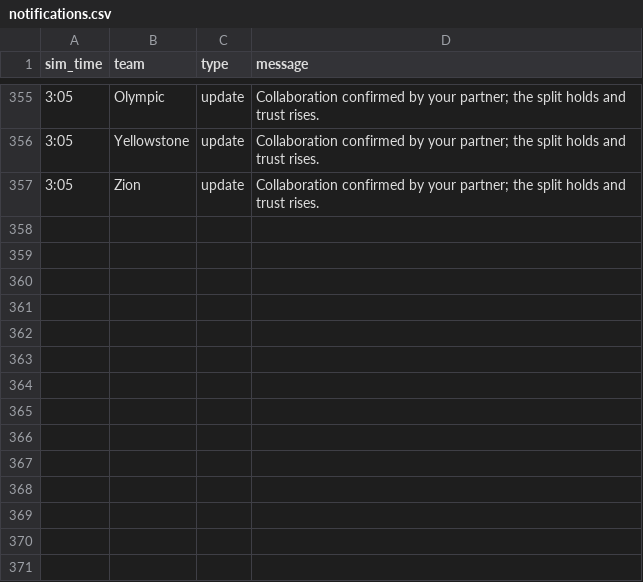
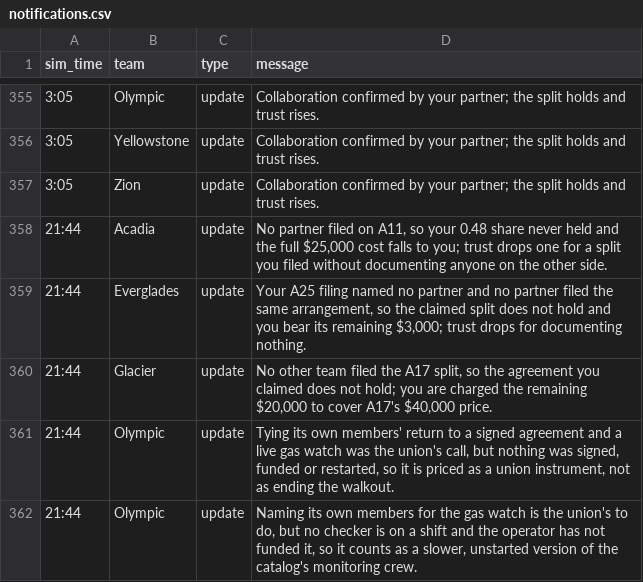
Before and after one commit to future-of-security/simulation-data, a CSV file: virginia-cascading-crisis/phase_5/notifications.csv, drawn as a sheet; only a part is shown, gaps mark what is left out.

Commit message:
phase 5 reconcile 20261016-100749: 0 collaboration(s), 6 judgement(s)

```diff
--- a/virginia-cascading-crisis/phase_5/notifications.csv
+++ b/virginia-cascading-crisis/phase_5/notifications.csv
@@ -357 +357,6 @@ sim_time,team,type,message
 3:05,Zion,update,Collaboration confirmed by your partner; the split holds and trust rises.
+21:44,Acadia,update,"No partner filed on A11, so your 0.48 share never held and the full $25,000 cost falls to you; trust drops one for a split you filed without documenting anyone on the other side."
+21:44,Everglades,update,"Your A25 filing named no partner and no partner filed the same arrangement, so the claimed split does not hold and you bear its remaining $3,000; trust drops for documenting nothing."
+21:44,Glacier,update,"No other team filed the A17 split, so the agreement you claimed does not hold; you are charged the remaining $20,000 to cover A17's $40,000 price."
+21:44,Olympic,update,"Tying its own members' return to a signed agreement and a live gas watch was the union's call, but nothing was signed, funded or restarted, so it is priced as a union instrument, not as ending the walkout."
+21:44,Olympic,update,"Naming its own members for the gas watch is the union's to do, but no checker is on a shift and the operator has not funded it, so it counts as a slower, unstarted version of the catalog's monitoring crew."
```
Also changed, not shown: 3 other files.
